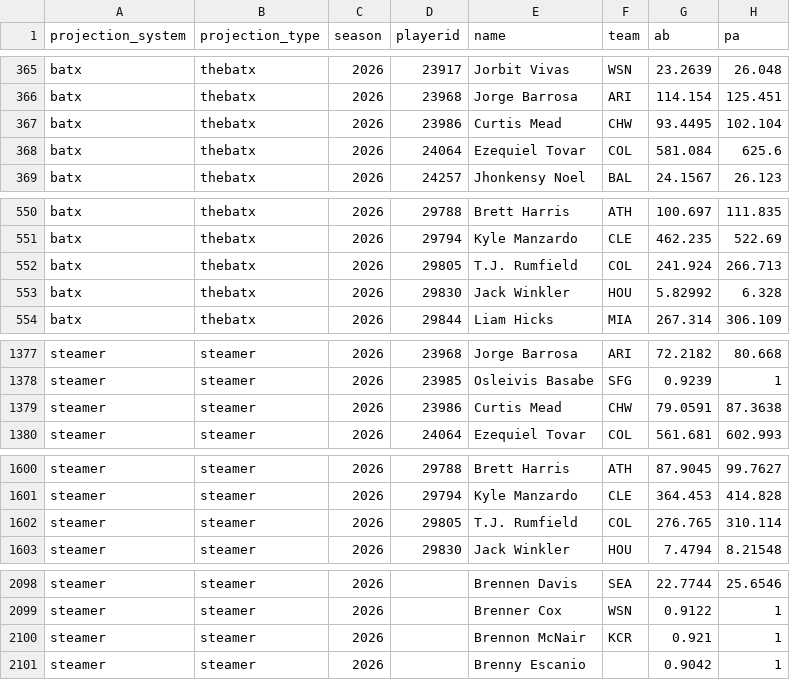
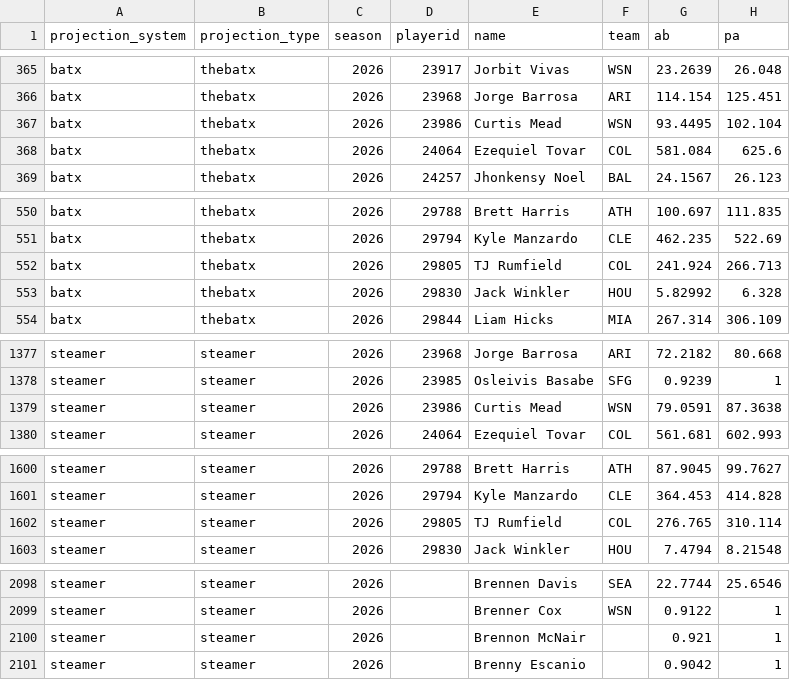
Before and after one commit to collinmyshot/fantasy-baseball-projection-updater-pipeline, a CSV file: data/processed/2026_hitters_standard_all_systems.csv, drawn as a sheet; only a part is shown, gaps mark what is left out; the diff covers the shown part only; the diff names each change by its address in the sheet, - before the commit and + after, or states it on an @@ line.

```diff
--- a/data/processed/2026_hitters_standard_all_systems.csv
+++ b/data/processed/2026_hitters_standard_all_systems.csv
-F367 (team): CHW
+F367 (team): WSN
-E552 (name): T.J. Rumfield
+E552 (name): TJ Rumfield
-F1379 (team): CHW
+F1379 (team): WSN
-E1602 (name): T.J. Rumfield
+E1602 (name): TJ Rumfield
-F2100 (team): KCR
+F2100 (team): (empty)
```
Also changed, not shown: 21 edited cells elsewhere in this file, data/processed/2026_adp_projection_unmatched.csv, data/processed/2026_adp_unmatched.csv, 24 other files.
